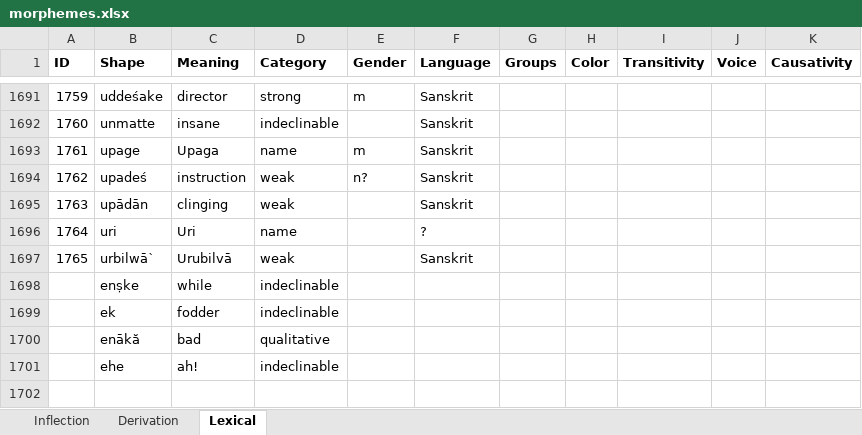
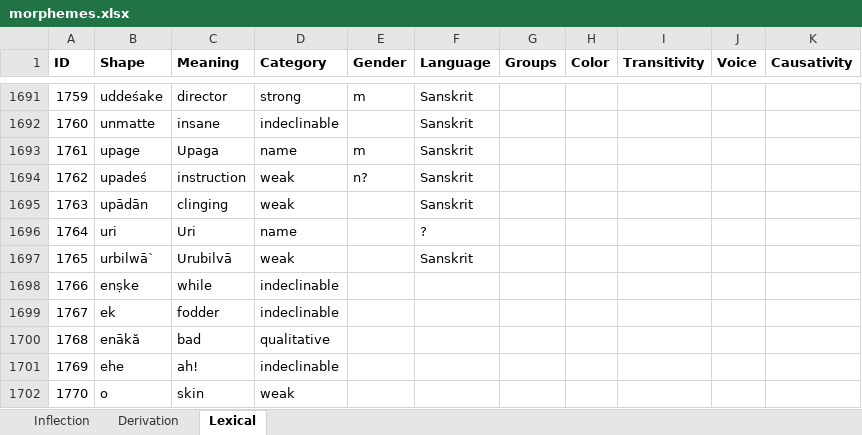
Before and after one commit to tanastasis/Candrakanta, an Excel workbook: data/morphemes.xlsx, sheet Lexical, drawn as a sheet; only a part is shown, gaps mark what is left out; values as stored, in another font and other column widths than the file's, no borders; the diff names each change by its address in the sheet, - before the commit and + after, or states it on an @@ line.

Commit message:
new morphemes

```diff
--- a/data/morphemes.xlsx (sheet Lexical)
+++ b/data/morphemes.xlsx (sheet Lexical)
@@ column A (ID) renumbered between rows 1698 and 1701 @@
+row 1702: 1770 | o | skin | weak
```
Also changed, not shown: sheet Derivation, data/rules.xlsx, 4 other files.
